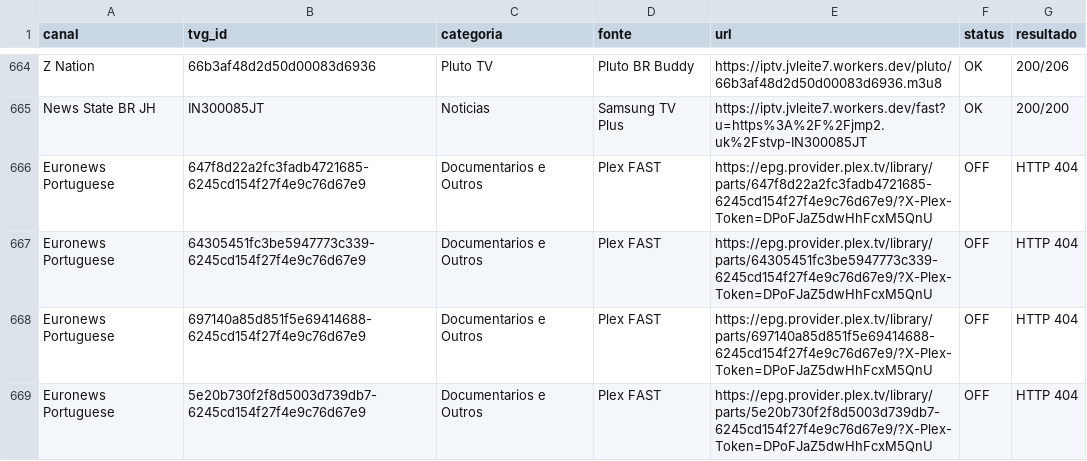
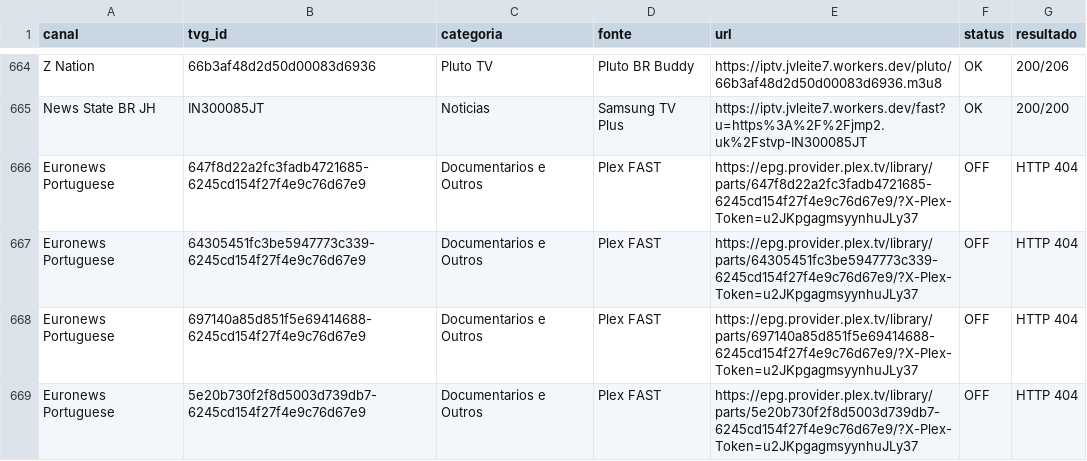
Before and after one commit to feijaum/iptv, a CSV file: candidate-status.csv, drawn as a sheet; only a part is shown, gaps mark what is left out; the diff covers the shown part only.

```diff
--- a/candidate-status.csv
+++ b/candidate-status.csv
@@ -665,5 +665,5 @@ Z Nation,66b3af48d2d50d00083d6936,Pluto TV,Pluto BR Buddy,https://iptv.jvleite7.
 News State BR JH,IN300085JT,Noticias,Samsung TV Plus,https://iptv.jvleite7.workers.dev/fast?u=https%3A%2F%2Fjmp2.uk%2Fstvp-IN300085JT,OK,200/200
-Euronews Portuguese,647f8d22a2fc3fadb4721685-6245cd154f27f4e9c76d67e9,Documentarios e Outros,Plex FAST,https://epg.provider.plex.tv/library/parts/647f8d22a2fc3fadb4721685-6245cd154f27f4e9c76d67e9/?X-Plex-Token=DPoFJaZ5dwHhFcxM5QnU,OFF,HTTP 404
-Euronews Portuguese,64305451fc3be5947773c339-6245cd154f27f4e9c76d67e9,Documentarios e Outros,Plex FAST,https://epg.provider.plex.tv/library/parts/64305451fc3be5947773c339-6245cd154f27f4e9c76d67e9/?X-Plex-Token=DPoFJaZ5dwHhFcxM5QnU,OFF,HTTP 404
-Euronews Portuguese,697140a85d851f5e69414688-6245cd154f27f4e9c76d67e9,Documentarios e Outros,Plex FAST,https://epg.provider.plex.tv/library/parts/697140a85d851f5e69414688-6245cd154f27f4e9c76d67e9/?X-Plex-Token=DPoFJaZ5dwHhFcxM5QnU,OFF,HTTP 404
-Euronews Portuguese,5e20b730f2f8d5003d739db7-6245cd154f27f4e9c76d67e9,Documentarios e Outros,Plex FAST,https://epg.provider.plex.tv/library/parts/5e20b730f2f8d5003d739db7-6245cd154f27f4e9c76d67e9/?X-Plex-Token=DPoFJaZ5dwHhFcxM5QnU,OFF,HTTP 404
+Euronews Portuguese,647f8d22a2fc3fadb4721685-6245cd154f27f4e9c76d67e9,Documentarios e Outros,Plex FAST,https://epg.provider.plex.tv/library/parts/647f8d22a2fc3fadb4721685-6245cd154f27f4e9c76d67e9/?X-Plex-Token=u2JKpgagmsyynhuJLy37,OFF,HTTP 404
+Euronews Portuguese,64305451fc3be5947773c339-6245cd154f27f4e9c76d67e9,Documentarios e Outros,Plex FAST,https://epg.provider.plex.tv/library/parts/64305451fc3be5947773c339-6245cd154f27f4e9c76d67e9/?X-Plex-Token=u2JKpgagmsyynhuJLy37,OFF,HTTP 404
+Euronews Portuguese,697140a85d851f5e69414688-6245cd154f27f4e9c76d67e9,Documentarios e Outros,Plex FAST,https://epg.provider.plex.tv/library/parts/697140a85d851f5e69414688-6245cd154f27f4e9c76d67e9/?X-Plex-Token=u2JKpgagmsyynhuJLy37,OFF,HTTP 404
+Euronews Portuguese,5e20b730f2f8d5003d739db7-6245cd154f27f4e9c76d67e9,Documentarios e Outros,Plex FAST,https://epg.provider.plex.tv/library/parts/5e20b730f2f8d5003d739db7-6245cd154f27f4e9c76d67e9/?X-Plex-Token=u2JKpgagmsyynhuJLy37,OFF,HTTP 404
```
Also changed, not shown: 1 added row, 1 removed row and 45 edited cells elsewhere in this file, stream-status.csv, 4 other files.
